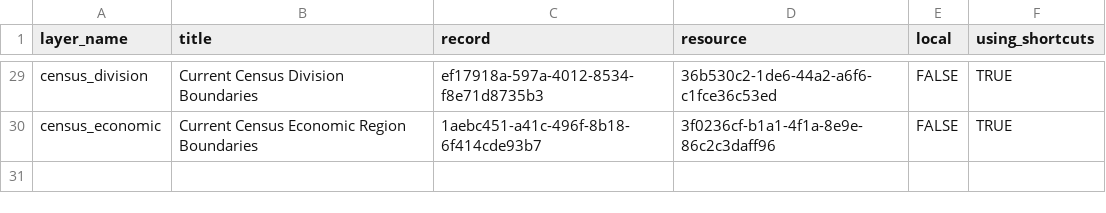
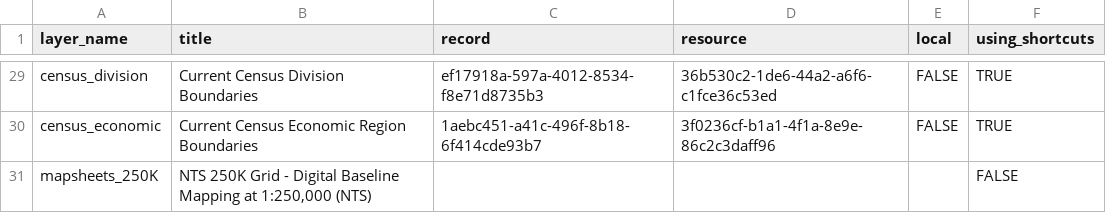
Before and after one commit to bcgov/bcmaps, a CSV file: data-raw/layers_df.csv, drawn as a sheet; only a part is shown, gaps mark what is left out; the diff names each change by its address in the sheet, - before the commit and + after, or states it on an @@ line.

```diff
--- a/data-raw/layers_df.csv
+++ b/data-raw/layers_df.csv
+row 31: mapsheets_250K | NTS 250K Grid - Digital Baseline Mapping at 1:250,000 (NTS) |  |  |  | FALSE
```
Also changed, not shown: 31 other files.
